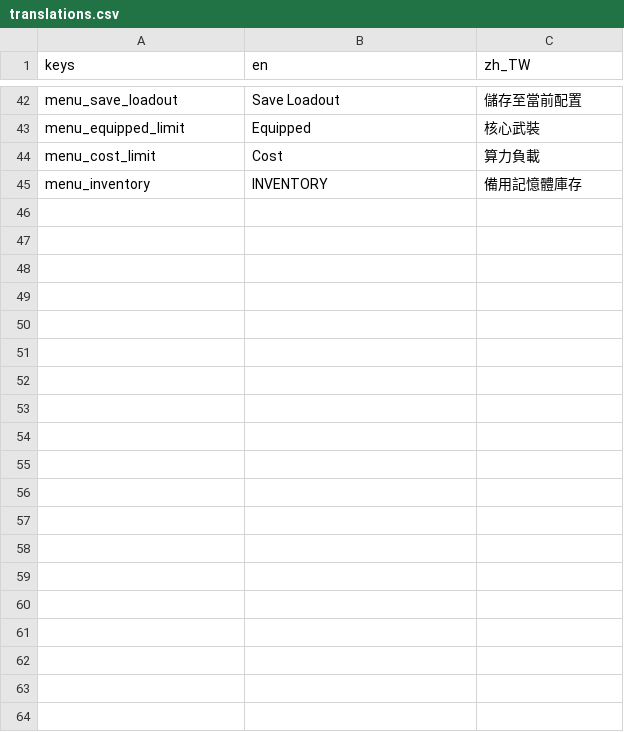
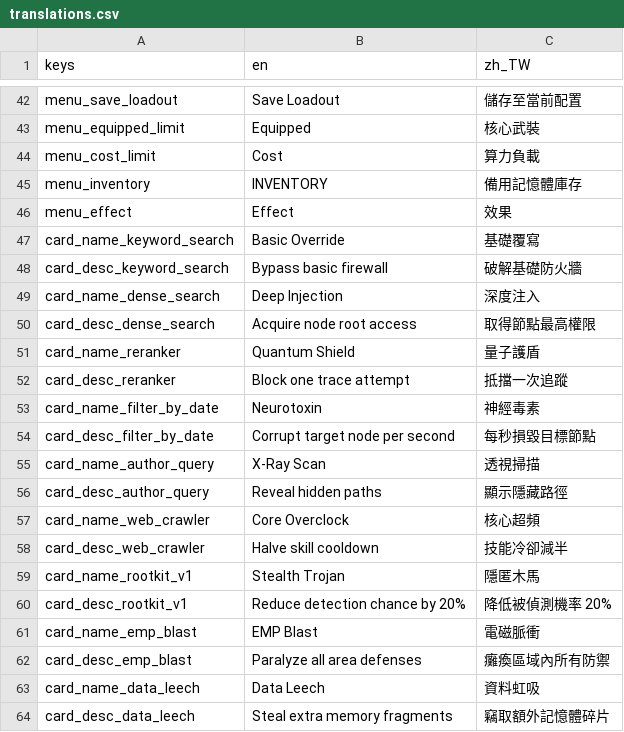
Before and after one commit to info-vin/Archon, a CSV file: recontextualization/locale/translations.csv, drawn as a sheet; only a part is shown, gaps mark what is left out; the diff names each change by its address in the sheet, - before the commit and + after, or states it on an @@ line.

Commit message:
feat: phase 5.8.14 tab 3 card workshop physical layout, ratio fix, and animation tweaking

```diff
--- a/recontextualization/locale/translations.csv
+++ b/recontextualization/locale/translations.csv
+row 46: menu_effect | Effect | 效果
+row 47: card_name_keyword_search | Basic Override | 基礎覆寫
+row 48: card_desc_keyword_search | Bypass basic firewall | 破解基礎防火牆
+row 49: card_name_dense_search | Deep Injection | 深度注入
+row 50: card_desc_dense_search | Acquire node root access | 取得節點最高權限
+row 51: card_name_reranker | Quantum Shield | 量子護盾
+row 52: card_desc_reranker | Block one trace attempt | 抵擋一次追蹤
+row 53: card_name_filter_by_date | Neurotoxin | 神經毒素
+row 54: card_desc_filter_by_date | Corrupt target node per second | 每秒損毀目標節點
+row 55: card_name_author_query | X-Ray Scan | 透視掃描
+row 56: card_desc_author_query | Reveal hidden paths | 顯示隱藏路徑
+row 57: card_name_web_crawler | Core Overclock | 核心超頻
+row 58: card_desc_web_crawler | Halve skill cooldown | 技能冷卻減半
+row 59: card_name_rootkit_v1 | Stealth Trojan | 隱匿木馬
+row 60: card_desc_rootkit_v1 | Reduce detection chance by 20% | 降低被偵測機率 20%
+row 61: card_name_emp_blast | EMP Blast | 電磁脈衝
+row 62: card_desc_emp_blast | Paralyze all area defenses | 癱瘓區域內所有防禦
+row 63: card_name_data_leech | Data Leech | 資料虹吸
+row 64: card_desc_data_leech | Steal extra memory fragments | 竊取額外記憶體碎片
```
Also changed, not shown: 39 other files.
